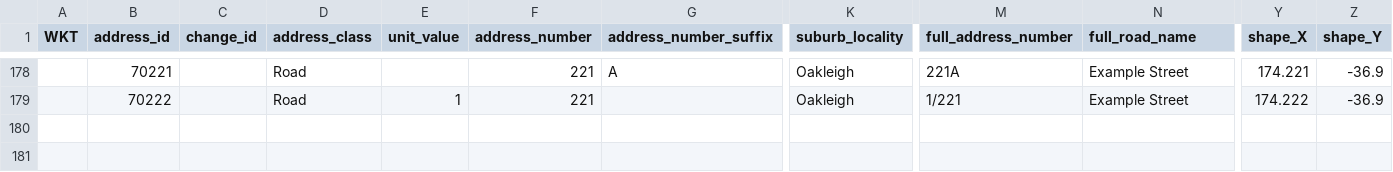
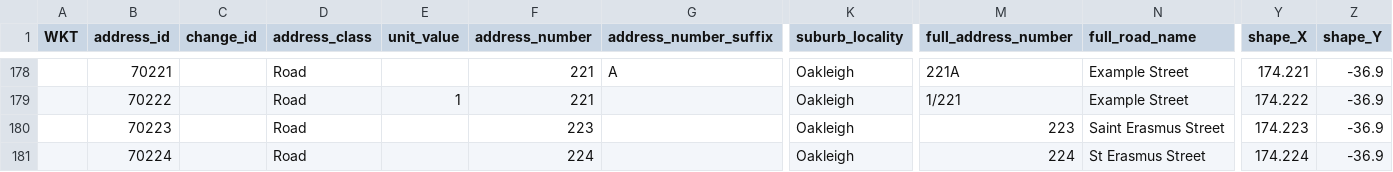
Before and after one commit to osm-nz/linz-address-import, a CSV file: src/__tests__/mock/linz-dump.csv, drawn as a sheet; only a part is shown, gaps mark what is left out; rows hold the shown columns only; the diff names each change by its address in the sheet, - before the commit and + after, or states it on an @@ line.

Commit message:
allow an inconsistent mix of `Saint` and `St`
For the first 8 years of this project, we didn't need any exceptions, but recently someone complained on discord (see the "#oceania" channel on 2024-04-28).

And this tool should try to be impartial to the `Saint` vs `St` debate, even if creates an inconsistency in the DB. There are other QA tools like osmose which validate that the street's `name` matches `addr:streetname`

```diff
--- a/src/__tests__/mock/linz-dump.csv
+++ b/src/__tests__/mock/linz-dump.csv
+row 180:  | 70223 |  | Road |  | 223 |  | Oakleigh | 223 | Saint Erasmus Street | 174.223 | -36.9
+row 181:  | 70224 |  | Road |  | 224 |  | Oakleigh | 224 | St Erasmus Street | 174.224 | -36.9
```
Also changed, not shown: 4 other files.
